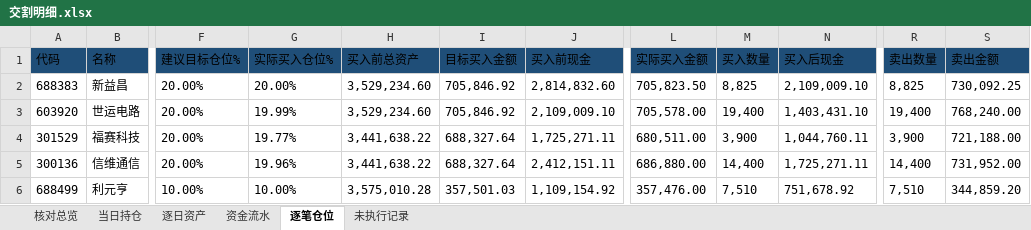
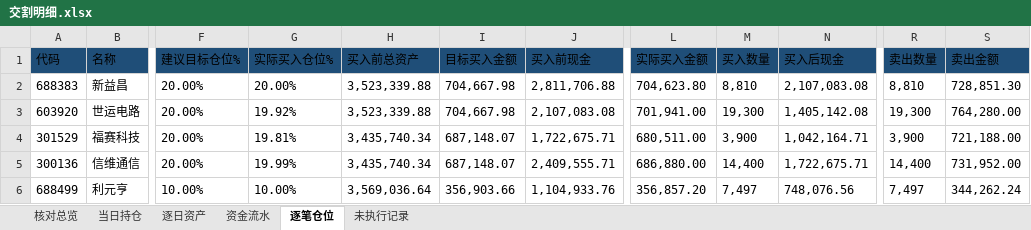
Before and after one commit to nancybhc/ma-cycle3-backtest, an Excel workbook: downloads/交割明细.xlsx, sheet 逐笔仓位, drawn as a sheet; only a part is shown, gaps mark what is left out; values as stored, in another font and other column widths than the file's, no borders; the diff covers the shown part only; the diff names each change by its address in the sheet, - before the commit and + after, or states it on an @@ line.

```diff
--- a/downloads/交割明细.xlsx (sheet 逐笔仓位)
+++ b/downloads/交割明细.xlsx (sheet 逐笔仓位)
-H2:H3 (买入前总资产): 3,529,234.60
+H2:H3 (买入前总资产): 3,523,339.88
-I2:I3 (目标买入金额): 705,846.92
+I2:I3 (目标买入金额): 704,667.98
-J2 (买入前现金): 2,814,832.60
+J2 (买入前现金): 2,811,706.88
-L2 (实际买入金额): 705,823.50
+L2 (实际买入金额): 704,623.80
-M2 (买入数量): 8,825
+M2 (买入数量): 8,810
-N2 (买入后现金): 2,109,009.10
+N2 (买入后现金): 2,107,083.08
-R2 (卖出数量): 8,825
+R2 (卖出数量): 8,810
-S2 (卖出金额): 730,092.25
+S2 (卖出金额): 728,851.30
-G3 (实际买入仓位%): 19.99%
+G3 (实际买入仓位%): 19.92%
-J3 (买入前现金): 2,109,009.10
+J3 (买入前现金): 2,107,083.08
-L3 (实际买入金额): 705,578.00
+L3 (实际买入金额): 701,941.00
-M3 (买入数量): 19,400
+M3 (买入数量): 19,300
-N3 (买入后现金): 1,403,431.10
+N3 (买入后现金): 1,405,142.08
-R3 (卖出数量): 19,400
+R3 (卖出数量): 19,300
-S3 (卖出金额): 768,240.00
+S3 (卖出金额): 764,280.00
-G4 (实际买入仓位%): 19.77%
+G4 (实际买入仓位%): 19.81%
-H4:H5 (买入前总资产): 3,441,638.22
+H4:H5 (买入前总资产): 3,435,740.34
-I4:I5 (目标买入金额): 688,327.64
+I4:I5 (目标买入金额): 687,148.07
-J4 (买入前现金): 1,725,271.11
+J4 (买入前现金): 1,722,675.71
-N4 (买入后现金): 1,044,760.11
+N4 (买入后现金): 1,042,164.71
-G5 (实际买入仓位%): 19.96%
+G5 (实际买入仓位%): 19.99%
-J5 (买入前现金): 2,412,151.11
+J5 (买入前现金): 2,409,555.71
-N5 (买入后现金): 1,725,271.11
+N5 (买入后现金): 1,722,675.71
-H6 (买入前总资产): 3,575,010.28
+H6 (买入前总资产): 3,569,036.64
-I6 (目标买入金额): 357,501.03
+I6 (目标买入金额): 356,903.66
-J6 (买入前现金): 1,109,154.92
+J6 (买入前现金): 1,104,933.76
-L6 (实际买入金额): 357,476.00
+L6 (实际买入金额): 356,857.20
-M6 (买入数量): 7,510
+M6 (买入数量): 7,497
-N6 (买入后现金): 751,678.92
+N6 (买入后现金): 748,076.56
-R6 (卖出数量): 7,510
+R6 (卖出数量): 7,497
-S6 (卖出金额): 344,859.20
+S6 (卖出金额): 344,262.24
```
Also changed, not shown: 603 edited cells elsewhere in this sheet, sheet 资金流水, sheet 逐日资产, sheet 核对总览, sheet 未执行记录, sheet 当日持仓, 3 other files.
